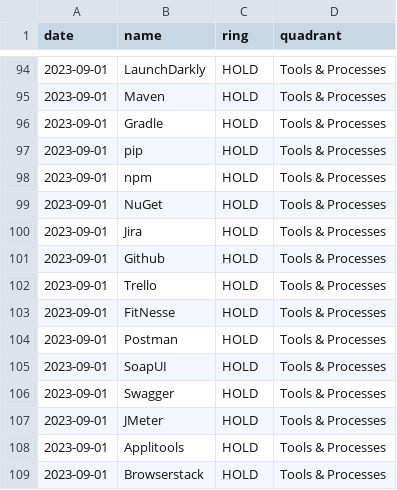
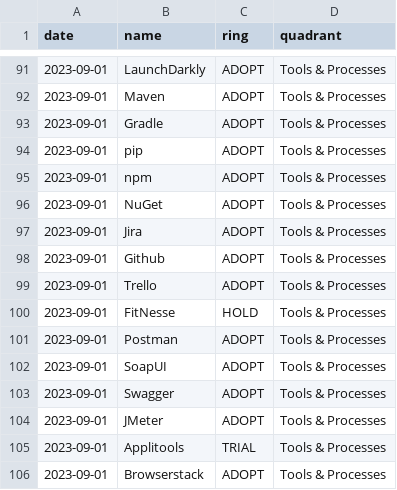
Before and after one commit to VismaLietuva/tech-radar, a CSV file: docs/_data/tech-radar-entries.csv, drawn as a sheet; only a part is shown, gaps mark what is left out; the diff covers the shown part only.

```diff
--- a/docs/_data/tech-radar-entries.csv
+++ b/docs/_data/tech-radar-entries.csv
@@ -94,16 +91,16 @@ date,name,ring,quadrant
-2023-09-01,LaunchDarkly,HOLD,Tools & Processes
-2023-09-01,Maven,HOLD,Tools & Processes
-2023-09-01,Gradle,HOLD,Tools & Processes
-2023-09-01,pip,HOLD,Tools & Processes
-2023-09-01,npm,HOLD,Tools & Processes
-2023-09-01,NuGet,HOLD,Tools & Processes
-2023-09-01,Jira,HOLD,Tools & Processes
-2023-09-01,Github,HOLD,Tools & Processes
-2023-09-01,Trello,HOLD,Tools & Processes
+2023-09-01,LaunchDarkly,ADOPT,Tools & Processes
+2023-09-01,Maven,ADOPT,Tools & Processes
+2023-09-01,Gradle,ADOPT,Tools & Processes
+2023-09-01,pip,ADOPT,Tools & Processes
+2023-09-01,npm,ADOPT,Tools & Processes
+2023-09-01,NuGet,ADOPT,Tools & Processes
+2023-09-01,Jira,ADOPT,Tools & Processes
+2023-09-01,Github,ADOPT,Tools & Processes
+2023-09-01,Trello,ADOPT,Tools & Processes
 2023-09-01,FitNesse,HOLD,Tools & Processes
-2023-09-01,Postman,HOLD,Tools & Processes
-2023-09-01,SoapUI,HOLD,Tools & Processes
-2023-09-01,Swagger,HOLD,Tools & Processes
-2023-09-01,JMeter,HOLD,Tools & Processes
-2023-09-01,Applitools,HOLD,Tools & Processes
-2023-09-01,Browserstack,HOLD,Tools & Processes
+2023-09-01,Postman,ADOPT,Tools & Processes
+2023-09-01,SoapUI,ADOPT,Tools & Processes
+2023-09-01,Swagger,ADOPT,Tools & Processes
+2023-09-01,JMeter,ADOPT,Tools & Processes
+2023-09-01,Applitools,TRIAL,Tools & Processes
+2023-09-01,Browserstack,ADOPT,Tools & Processes
```
Also changed, not shown: 3 removed rows and 45 edited cells elsewhere in this file.
